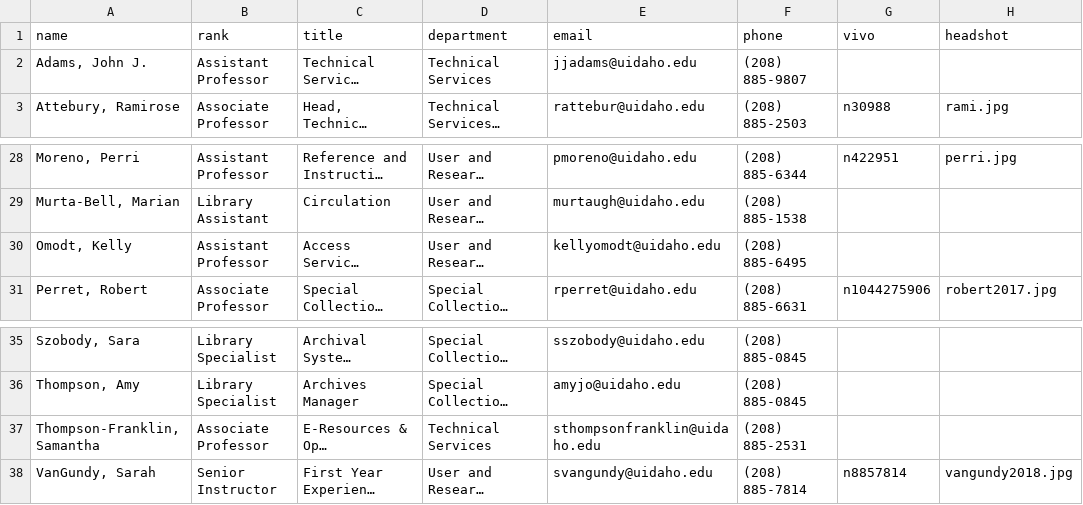
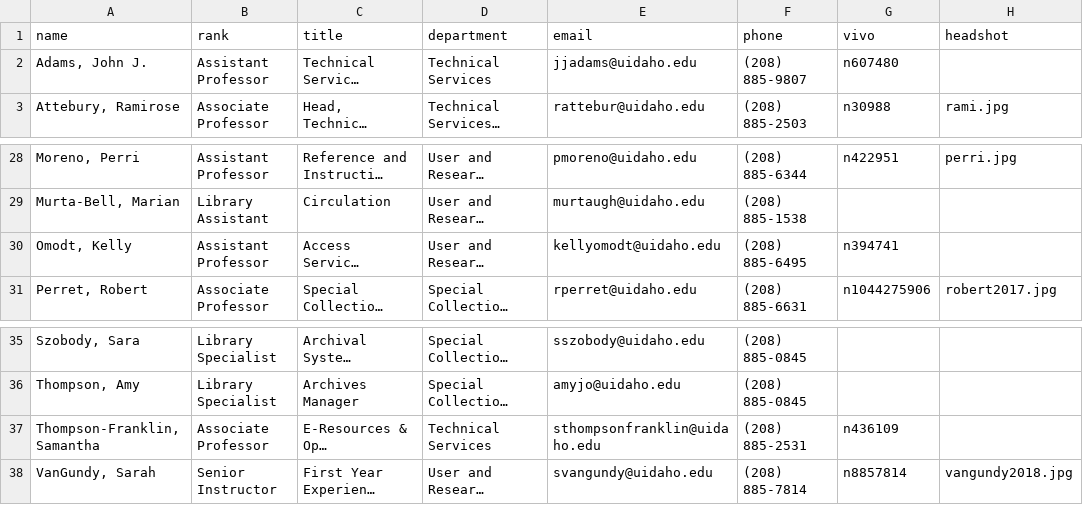
Before and after one commit to uidaholib/main-web-redesign_draft, a CSV file: _data/about_directory.csv, drawn as a sheet; only a part is shown, gaps mark what is left out; long unchanged cells end in …; the diff names each change by its address in the sheet, - before the commit and + after, or states it on an @@ line.

Commit message:
add librarian vivos

```diff
--- a/_data/about_directory.csv
+++ b/_data/about_directory.csv
-G2 (vivo): (empty)
+G2 (vivo): n607480
-G30 (vivo): (empty)
+G30 (vivo): n394741
-G37 (vivo): (empty)
+G37 (vivo): n436109
```
